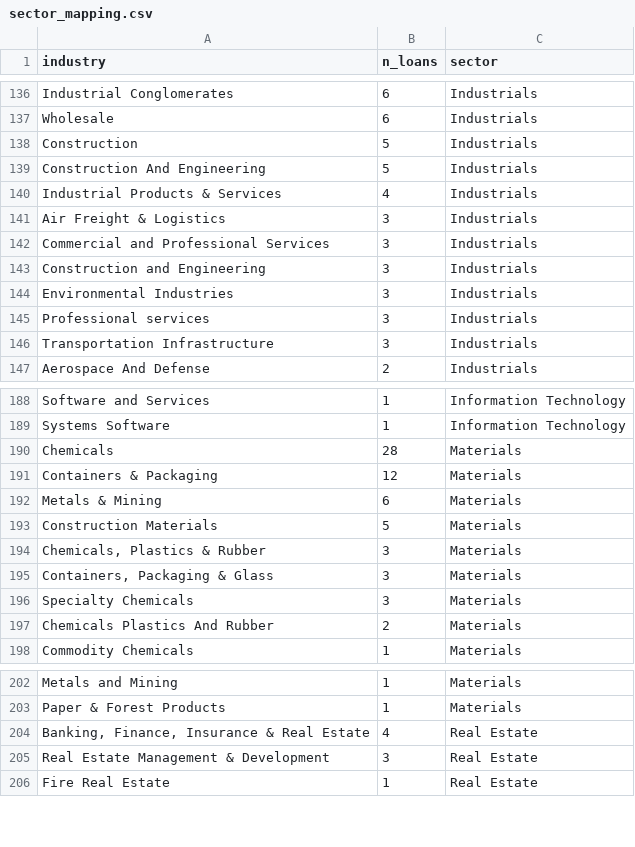
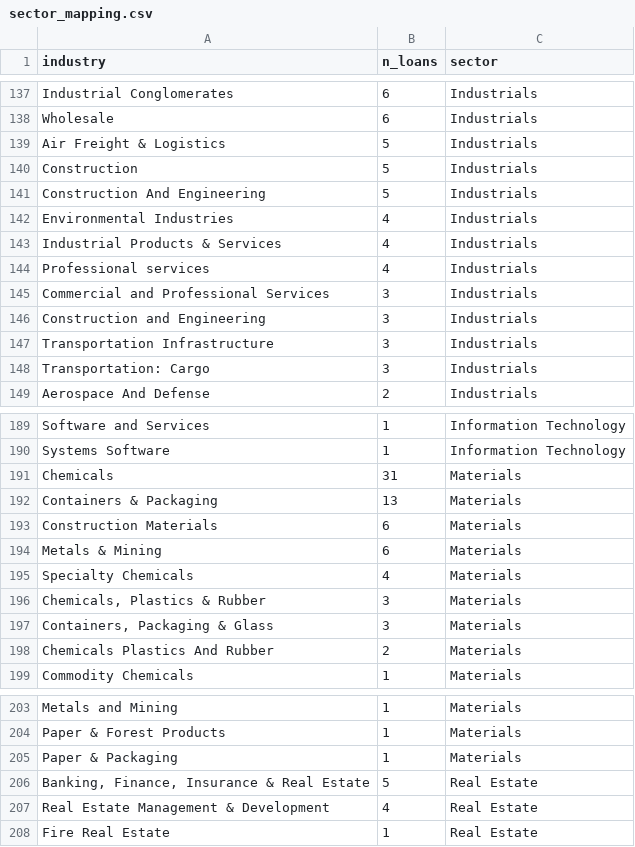
Before and after one commit to NeilErtl/DSF_Project, a CSV file: data/processed/sector_mapping.csv, drawn as a sheet; only a part is shown, gaps mark what is left out; the diff covers the shown part only.

```diff
--- a/data/processed/sector_mapping.csv
+++ b/data/processed/sector_mapping.csv
@@ -137,11 +138,12 @@ Industrial Conglomerates,6,Industrials
 Wholesale,6,Industrials
+Air Freight & Logistics,5,Industrials
 Construction,5,Industrials
 Construction And Engineering,5,Industrials
+Environmental Industries,4,Industrials
 Industrial Products & Services,4,Industrials
-Air Freight & Logistics,3,Industrials
+Professional services,4,Industrials
 Commercial and Professional Services,3,Industrials
 Construction and Engineering,3,Industrials
-Environmental Industries,3,Industrials
-Professional services,3,Industrials
 Transportation Infrastructure,3,Industrials
+Transportation: Cargo,3,Industrials
 Aerospace And Defense,2,Industrials
@@ -189,9 +190,9 @@ Software and Services,1,Information Technology
 Systems Software,1,Information Technology
-Chemicals,28,Materials
-Containers & Packaging,12,Materials
+Chemicals,31,Materials
+Containers & Packaging,13,Materials
+Construction Materials,6,Materials
 Metals & Mining,6,Materials
-Construction Materials,5,Materials
+Specialty Chemicals,4,Materials
 "Chemicals, Plastics & Rubber",3,Materials
 "Containers, Packaging & Glass",3,Materials
-Specialty Chemicals,3,Materials
 Chemicals Plastics And Rubber,2,Materials
@@ -203,4 +204,5 @@ Metals and Mining,1,Materials
 Paper & Forest Products,1,Materials
-"Banking, Finance, Insurance & Real Estate",4,Real Estate
-Real Estate Management & Development,3,Real Estate
+Paper & Packaging,1,Materials
+"Banking, Finance, Insurance & Real Estate",5,Real Estate
+Real Estate Management & Development,4,Real Estate
 Fire Real Estate,1,Real Estate
```
Also changed, not shown: 5 added rows, 5 removed rows and 27 edited cells elsewhere in this file, data/processed/data_dictionary.csv, output/tables/comparison_with_patrick.csv, 13 other files.
